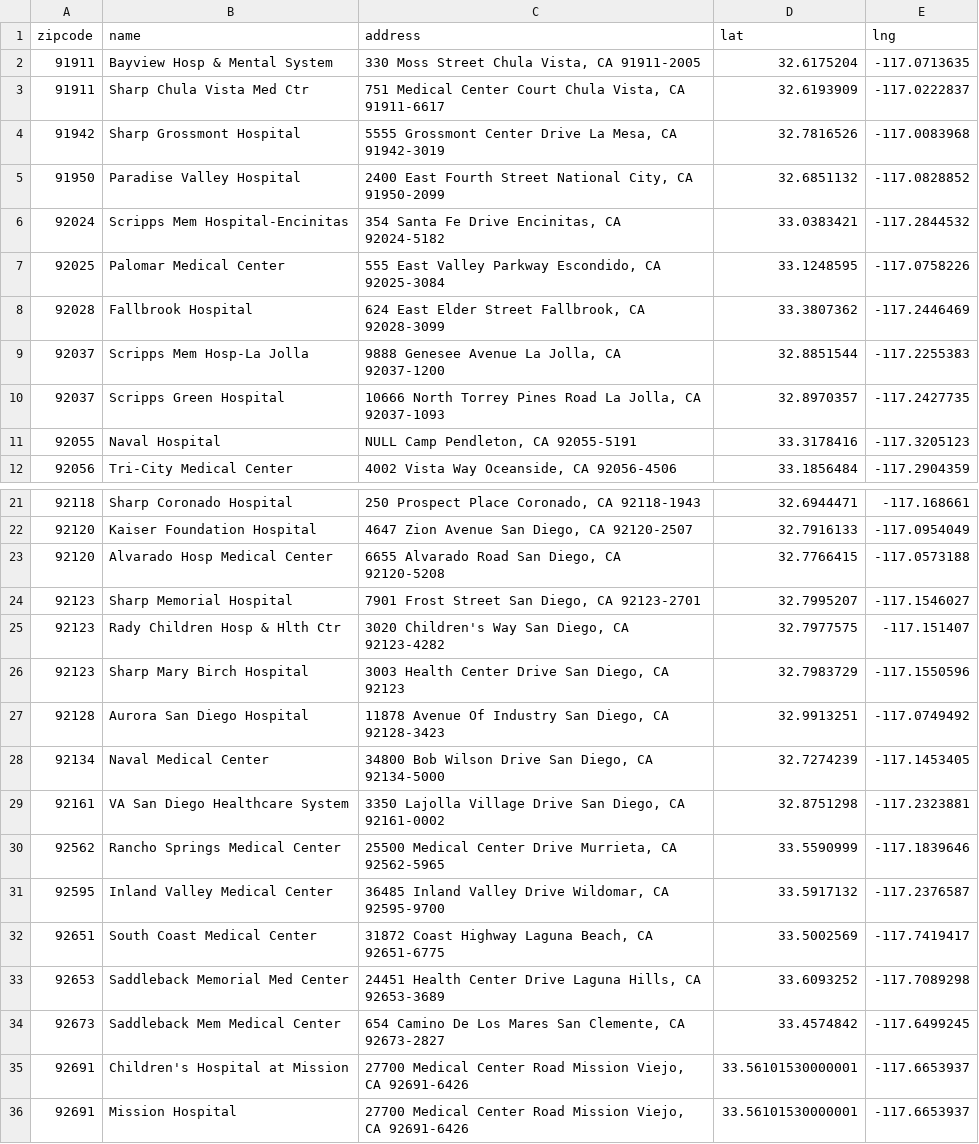
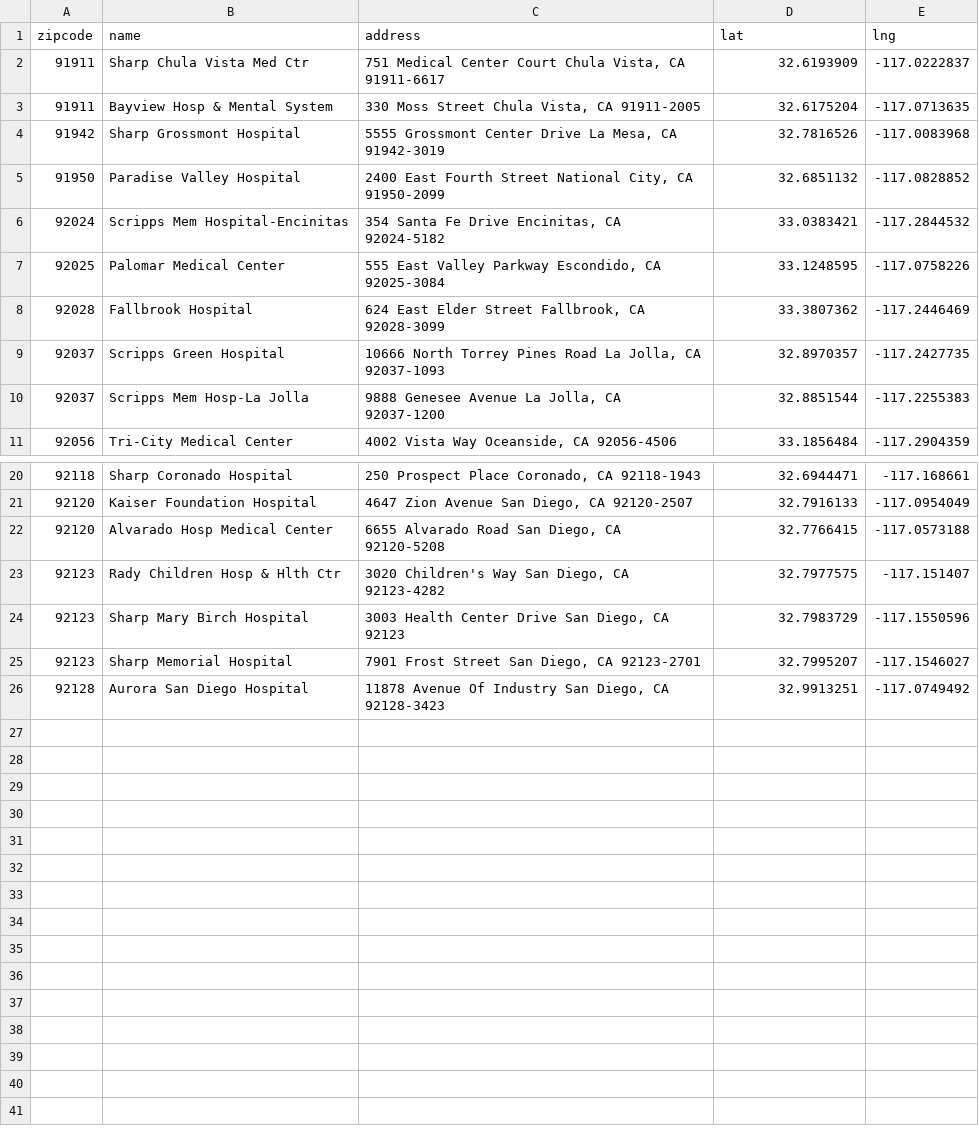
Before and after one commit to tsmtruong/final-project, a CSV file: Resources/Clean/San_Diego_Hospital_Data.csv, drawn as a sheet; only a part is shown, gaps mark what is left out.

Commit message:
Adding filter code to initial cleaning notebooks as SQL needs the data filtered

```diff
--- a/Resources/Clean/San_Diego_Hospital_Data.csv
+++ b/Resources/Clean/San_Diego_Hospital_Data.csv
@@ -1,4 +1,4 @@
 zipcode,name,address,lat,lng
+91911,Sharp Chula Vista Med Ctr,"751 Medical Center Court  Chula Vista, CA 91911-6617",32.6193909,-117.0222837
 91911,Bayview Hosp & Mental System,"330 Moss Street  Chula Vista, CA 91911-2005",32.6175204,-117.0713635
-91911,Sharp Chula Vista Med Ctr,"751 Medical Center Court  Chula Vista, CA 91911-6617",32.6193909,-117.0222837
 91942,Sharp Grossmont Hospital,"5555 Grossmont Center Drive  La Mesa, CA 91942-3019",32.7816526,-117.0083968
@@ -8,5 +8,4 @@ zipcode,name,address,lat,lng
 92028,Fallbrook Hospital,"624 East Elder Street  Fallbrook, CA 92028-3099",33.3807362,-117.2446469
+92037,Scripps Green Hospital,"10666 North Torrey Pines Road  La Jolla, CA 92037-1093",32.8970357,-117.2427735
 92037,Scripps Mem Hosp-La Jolla,"9888 Genesee Avenue  La Jolla, CA 92037-1200",32.8851544,-117.2255383
-92037,Scripps Green Hospital,"10666 North Torrey Pines Road  La Jolla, CA 92037-1093",32.8970357,-117.2427735
-92055,Naval Hospital,"NULL  Camp Pendleton, CA 92055-5191",33.3178416,-117.3205123
 92056,Tri-City Medical Center,"4002 Vista Way  Oceanside, CA 92056-4506",33.1856484,-117.2904359
@@ -23,14 +22,5 @@ zipcode,name,address,lat,lng
 92120,Alvarado Hosp Medical Center,"6655 Alvarado Road  San Diego, CA 92120-5208",32.7766415,-117.0573188
-92123,Sharp Memorial Hospital,"7901 Frost Street  San Diego, CA 92123-2701",32.7995207,-117.1546027
 92123,Rady Children Hosp & Hlth Ctr,"3020 Children's Way  San Diego, CA 92123-4282",32.7977575,-117.151407
 92123,Sharp Mary Birch Hospital,"3003 Health Center Drive  San Diego, CA 92123",32.7983729,-117.1550596
+92123,Sharp Memorial Hospital,"7901 Frost Street  San Diego, CA 92123-2701",32.7995207,-117.1546027
 92128,Aurora San Diego Hospital,"11878 Avenue Of Industry  San Diego, CA 92128-3423",32.9913251,-117.0749492
-92134,Naval Medical Center,"34800 Bob Wilson Drive  San Diego, CA 92134-5000",32.7274239,-117.1453405
-92161,VA San Diego Healthcare System,"3350 Lajolla Village Drive  San Diego, CA 92161-0002",32.8751298,-117.2323881
-92562,Rancho Springs Medical Center,"25500 Medical Center Drive  Murrieta, CA 92562-5965",33.5590999,-117.1839646
-92595,Inland Valley Medical Center,"36485 Inland Valley Drive  Wildomar, CA 92595-9700",33.5917132,-117.2376587
-92651,South Coast Medical Center,"31872 Coast Highway  Laguna Beach, CA 92651-6775",33.5002569,-117.7419417
-92653,Saddleback Memorial Med Center,"24451 Health Center Drive  Laguna Hills, CA 92653-3689",33.6093252,-117.7089298
-92673,Saddleback Mem Medical Center,"654 Camino De Los Mares  San Clemente, CA 92673-2827",33.4574842,-117.6499245
-92691,Children's Hospital at Mission,"27700 Medical Center Road  Mission Viejo, CA 92691-6426",33.56101530000001,-117.6653937
-92691,Mission Hospital,"27700 Medical Center Road  Mission Viejo, CA 92691-6426",33.56101530000001,-117.6653937
```
Also changed, not shown: 7 other files.
